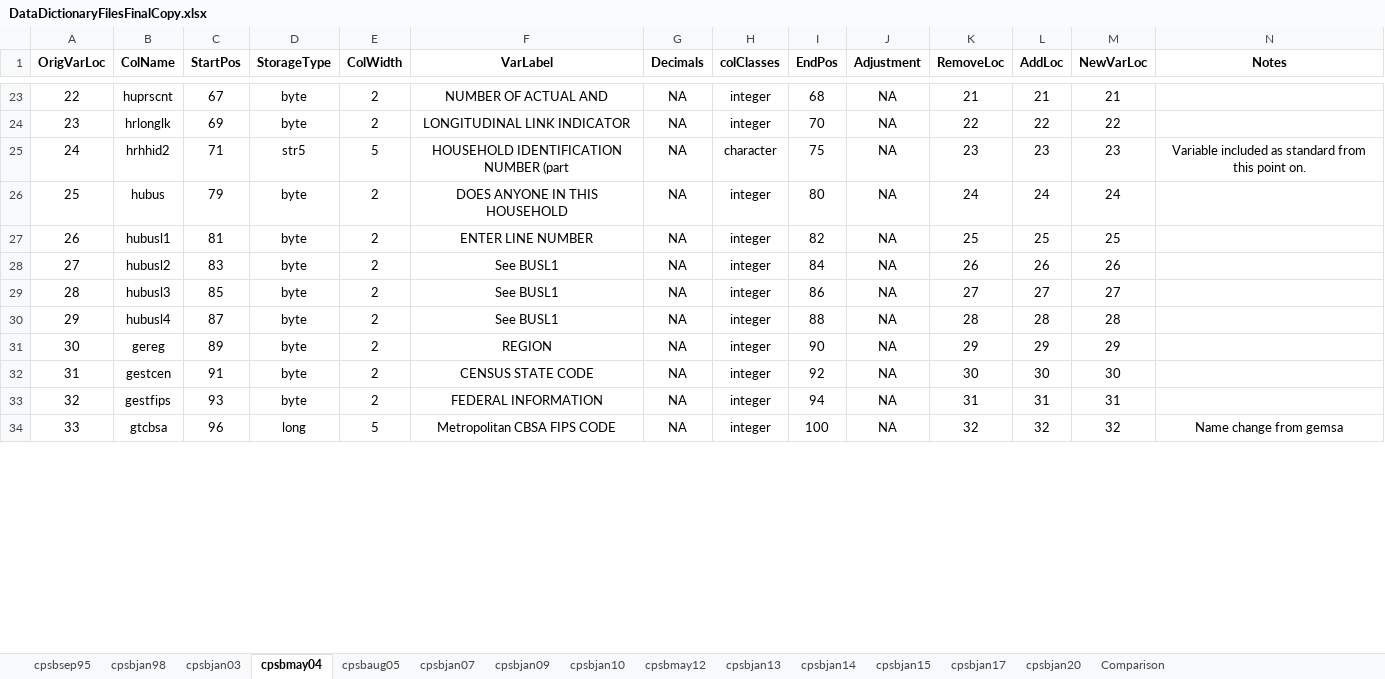
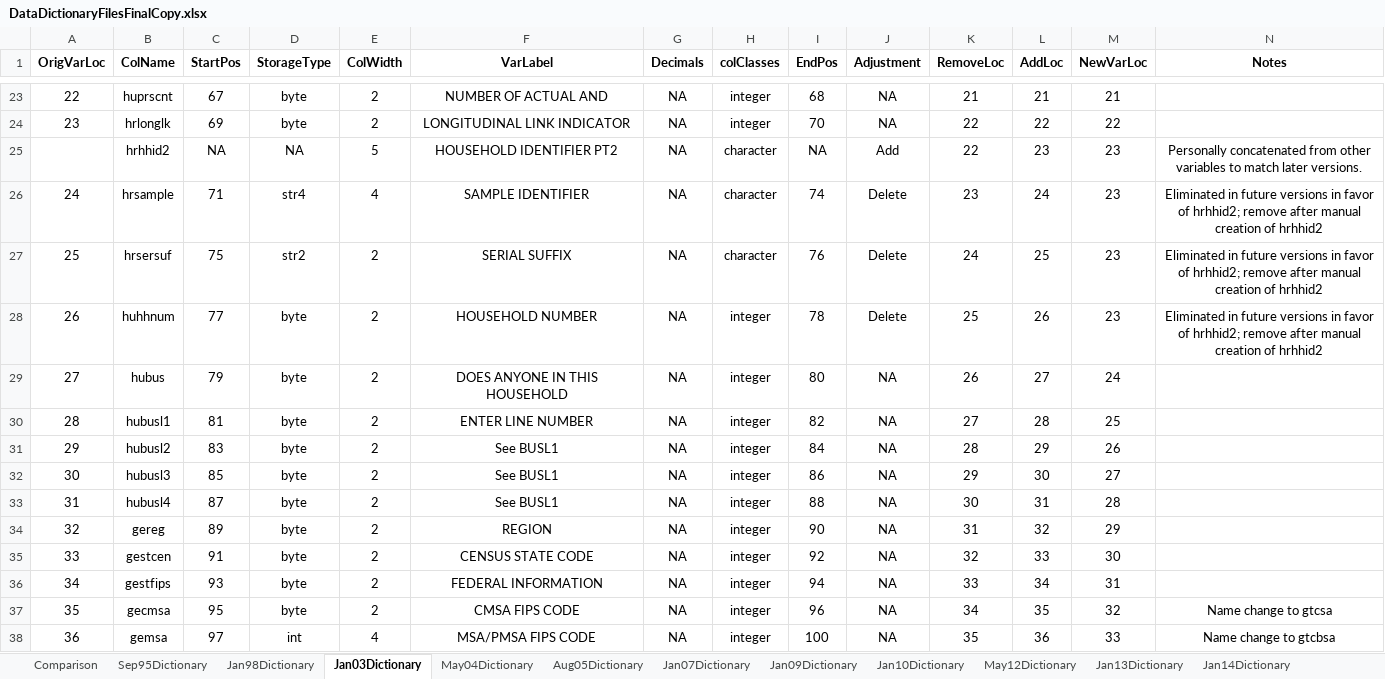
Before and after one commit to ReidMKelley/CPSMicrodataReader, an Excel workbook: DataDictionaries/DataDictionaryFilesFinalCopy.xlsx, sheet Jan03Dictionary, drawn as a sheet; only a part is shown, gaps mark what is left out; values as stored, in another font and other column widths than the file's, no borders; conditional formats not drawn; removed rows and columns are numbered as before the commit, all else as after; the diff covers the shown part only; the diff names each change by its address in the sheet, - before the commit and + after, or states it on an @@ line.

Commit message:
Corrected a minor error in the Jan03 portion of the DataDictionary excel files. Also rearranged the macro that produces the final copy. Minor adjustments in the DataReaderFunctions.R and MicrodataCompilation.R scripts to account for those changes.

```diff
--- a/DataDictionaries/DataDictionaryFilesFinalCopy.xlsx (sheet Jan03Dictionary)
+++ b/DataDictionaries/DataDictionaryFilesFinalCopy.xlsx (sheet Jan03Dictionary)
-sheet tab: cpsbjan98
+sheet tab: Sep95Dictionary
-sheet tab: cpsbjan03
+sheet tab: Jan98Dictionary
-sheet tab: cpsbmay04
+sheet tab: Jan03Dictionary
-sheet tab: cpsbaug05
+sheet tab: May04Dictionary
-sheet tab: cpsbjan07
+sheet tab: Aug05Dictionary
-sheet tab: cpsbjan09
+sheet tab: Jan07Dictionary
-sheet tab: cpsbjan10
+sheet tab: Jan09Dictionary
-sheet tab: cpsbmay12
+sheet tab: Jan10Dictionary
-sheet tab: cpsbjan13
+sheet tab: May12Dictionary
-sheet tab: cpsbjan14
+sheet tab: Jan13Dictionary
-sheet tab: cpsbjan15
+sheet tab: Jan14Dictionary
-sheet tab: cpsbsep95
@@ sheet tab order changed: Comparison | Sep95Dictionary | Jan98Dictionary | Jan03Dictionary | May04Dictionary | Aug05Dictionary | Jan07Dictionary | Jan09Dictionary | Jan10Dictionary | May12Dictionary | Jan13Dictionary | Jan14Dictionary @@
@@ column A (OrigVarLoc) renumbered from row 25 down @@
-C25 (StartPos): 71
+C25 (StartPos): NA
-D25 (StorageType): str5
+D25 (StorageType): NA
-F25 (VarLabel): HOUSEHOLD IDENTIFICATION NUMBER (part
+F25 (VarLabel): HOUSEHOLD IDENTIFIER PT2
-I25 (EndPos): 75
+I25 (EndPos): NA
-J25 (Adjustment): NA
+J25 (Adjustment): Add
-K25 (RemoveLoc): 23
+K25 (RemoveLoc): 22
-N25 (Notes): Variable included as standard from this point on.
+N25 (Notes): Personally concatenated from other variables to match later versions.
+row 26: 24 | hrsample | 71 | str4 | 4 | SAMPLE IDENTIFIER | NA | character | 74 | Delete | 23 | 24 | 23 | Eliminated in future versions in favor of hrhhid2; remove after manual creation of hrhhid2
+row 27: 25 | hrsersuf | 75 | str2 | 2 | SERIAL SUFFIX | NA | character | 76 | Delete | 24 | 25 | 23 | Eliminated in future versions in favor of hrhhid2; remove after manual creation of hrhhid2
+row 28: 26 | huhhnum | 77 | byte | 2 | HOUSEHOLD NUMBER | NA | integer | 78 | Delete | 25 | 26 | 23 | Eliminated in future versions in favor of hrhhid2; remove after manual creation of hrhhid2
-K29 (RemoveLoc): 24
+K29 (RemoveLoc): 26
-L29 (AddLoc): 24
+L29 (AddLoc): 27
-K30 (RemoveLoc): 25
+K30 (RemoveLoc): 27
-L30 (AddLoc): 25
+L30 (AddLoc): 28
-K31 (RemoveLoc): 26
+K31 (RemoveLoc): 28
-L31 (AddLoc): 26
+L31 (AddLoc): 29
-K32 (RemoveLoc): 27
+K32 (RemoveLoc): 29
-L32 (AddLoc): 27
+L32 (AddLoc): 30
-K33 (RemoveLoc): 28
+K33 (RemoveLoc): 30
-L33 (AddLoc): 28
+L33 (AddLoc): 31
-K34 (RemoveLoc): 29
+K34 (RemoveLoc): 31
-L34 (AddLoc): 29
+L34 (AddLoc): 32
-K35 (RemoveLoc): 30
+K35 (RemoveLoc): 32
-L35 (AddLoc): 30
+L35 (AddLoc): 33
-K36 (RemoveLoc): 31
+K36 (RemoveLoc): 33
-L36 (AddLoc): 31
+L36 (AddLoc): 34
-row 34: 33 | gtcbsa | 96 | long | 5 | Metropolitan CBSA FIPS CODE | NA | integer | 100 | NA | 32 | 32 | 32 | Name change from gemsa
+row 37: 35 | gecmsa | 95 | byte | 2 | CMSA FIPS CODE | NA | integer | 96 | NA | 34 | 35 | 32 | Name change to gtcsa
+row 38: 36 | gemsa | 97 | int | 4 | MSA/PMSA FIPS CODE | NA | integer | 100 | NA | 35 | 36 | 33 | Name change to gtcbsa
```
Also changed, not shown: 7 added rows, 4 removed rows and 697 edited cells elsewhere in this sheet, sheet Jan14Dictionary, sheet Jan98Dictionary, sheet Sep95Dictionary, sheet May04Dictionary, sheet Jan13Dictionary, sheet May12Dictionary, 7 more sheets, other sheet tabs, formulas that keep their value, 3 other files.
